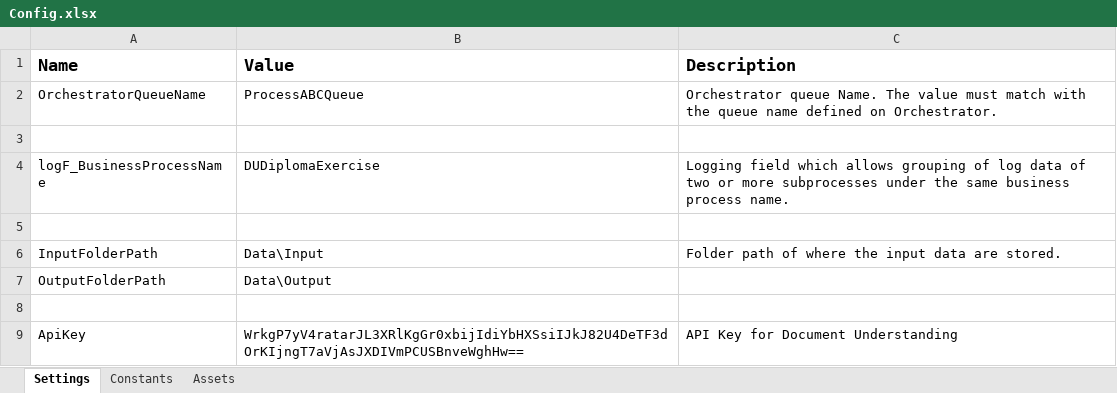
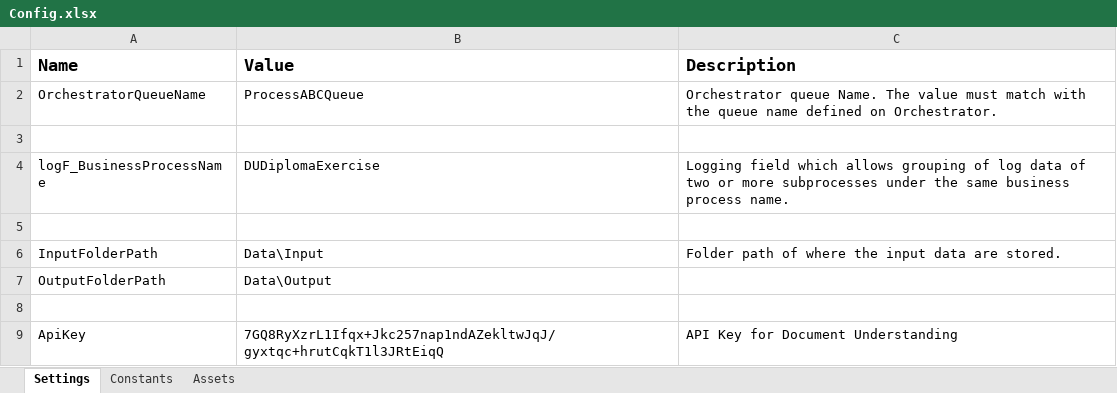
Before and after one commit to oddrationale/DUDiplomaExercise-UiPath, an Excel workbook: Data/Config.xlsx, sheet Settings, drawn as a sheet; values as stored, in another font and other column widths than the file's, no borders; the diff names each change by its address in the sheet, - before the commit and + after, or states it on an @@ line.

```diff
--- a/Data/Config.xlsx (sheet Settings)
+++ b/Data/Config.xlsx (sheet Settings)
-B9 (Value): WrkgP7yV4ratarJL3XRlKgGr0xbijIdiYbHXSsiIJkJ82U4DeTF3dOrKIjngT7aVjAsJXDIVmPCUSBnveWghHw==
+B9 (Value): 7GQ8RyXzrL1Ifqx+Jkc257nap1ndAZekltwJqJ/gyxtqc+hrutCqkT1l3JRtEiqQ
```
Also changed, not shown: Data/Output/doc00_form_w4.xlsx, Data/Output/doc01_form_w4.xlsx, 4 other files.
